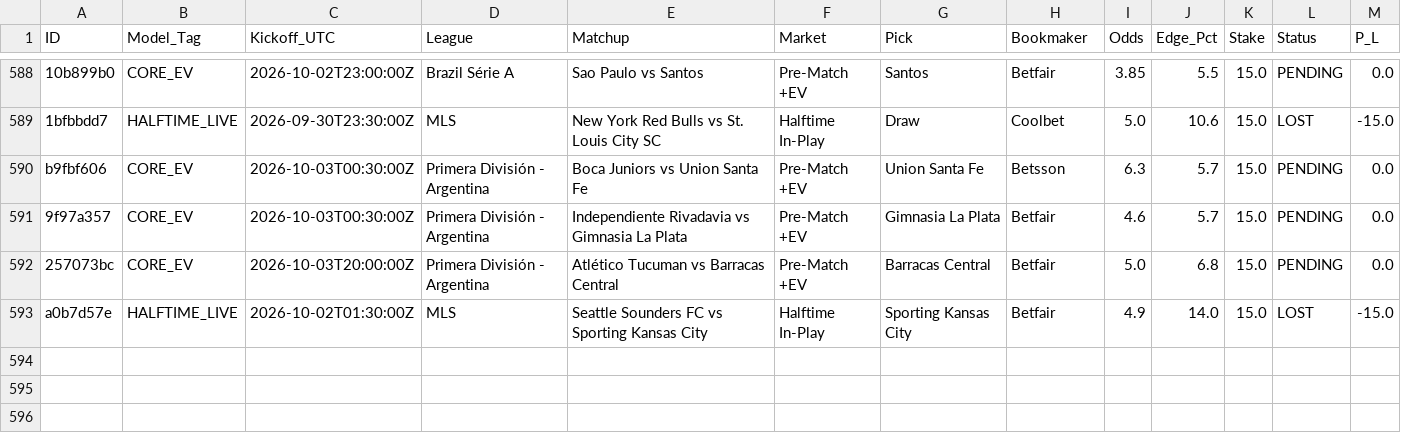
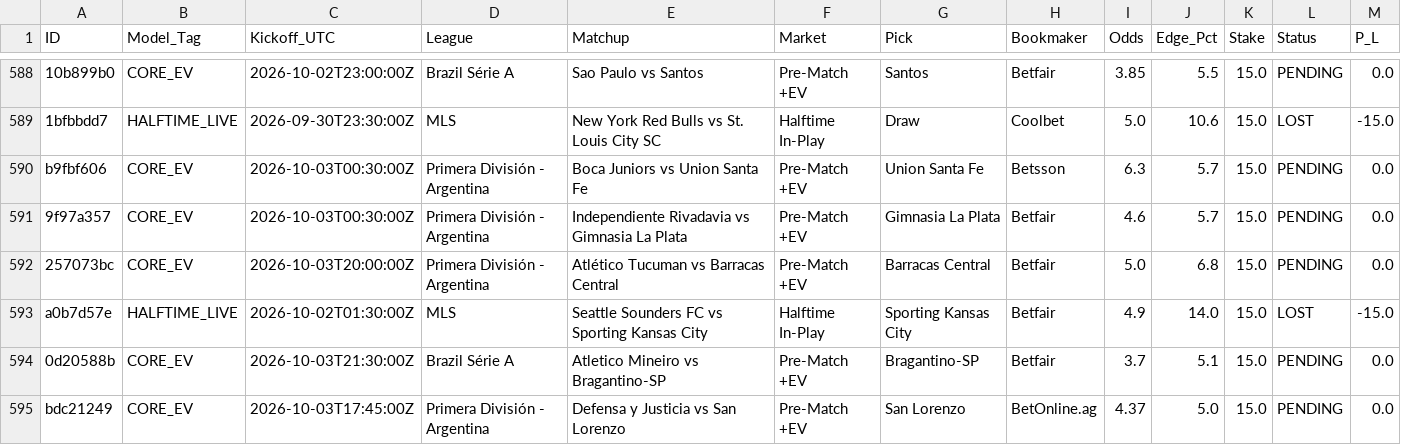
Before and after one commit to Potznit/Ai-terminal, a CSV file: paper_trades.csv, drawn as a sheet; only a part is shown, gaps mark what is left out; the diff names each change by its address in the sheet, - before the commit and + after, or states it on an @@ line.

Commit message:
Automated paper_trades sync [skip ci] [skip railway]

```diff
--- a/paper_trades.csv
+++ b/paper_trades.csv
+row 594: 0d20588b | CORE_EV | 2026-10-03T21:30:00Z | Brazil Série A | Atletico Mineiro vs Bragantino-SP | Pre-Match +EV | Bragantino-SP | Betfair | 3.7 | 5.1 | 15.0 | PENDING | 0.0
+row 595: bdc21249 | CORE_EV | 2026-10-03T17:45:00Z | Primera División - Argentina | Defensa y Justicia vs San Lorenzo | Pre-Match +EV | San Lorenzo | BetOnline.ag | 4.37 | 5.0 | 15.0 | PENDING | 0.0
```
